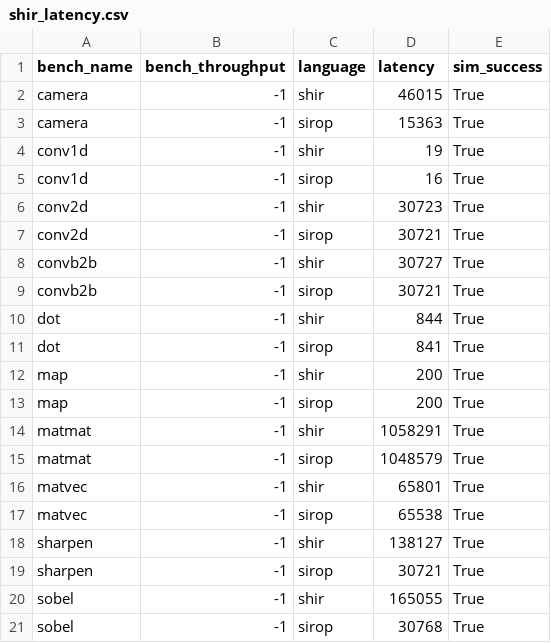
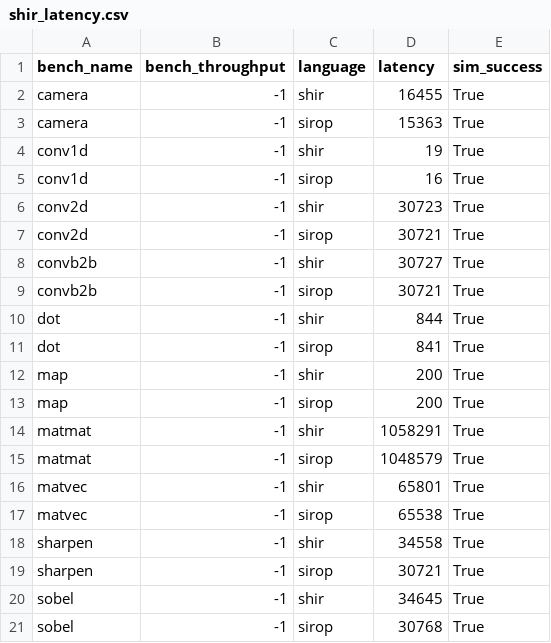
Before and after one commit to louis-hildebrand/sirop-hls, a CSV file: results/shir_latency.csv, drawn as a sheet.

Commit message:
Improve throughput of SHIR sharpen, sobel, and camera

```diff
--- a/results/shir_latency.csv
+++ b/results/shir_latency.csv
@@ -1,3 +1,3 @@
 bench_name,bench_throughput,language,latency,sim_success
-camera,-1,shir,46015,True
+camera,-1,shir,16455,True
 camera,-1,sirop,15363,True
@@ -17,5 +17,5 @@ matvec,-1,shir,65801,True
 matvec,-1,sirop,65538,True
-sharpen,-1,shir,138127,True
+sharpen,-1,shir,34558,True
 sharpen,-1,sirop,30721,True
-sobel,-1,shir,165055,True
+sobel,-1,shir,34645,True
 sobel,-1,sirop,30768,True
```
Also changed, not shown: results/shir_fmax.csv, results/shir_resource_usage.csv.
